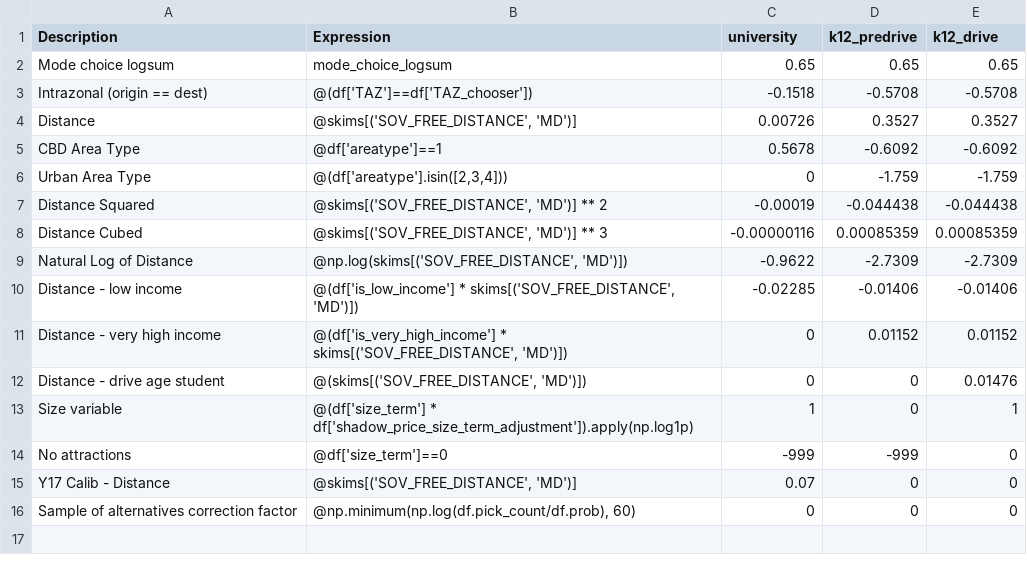
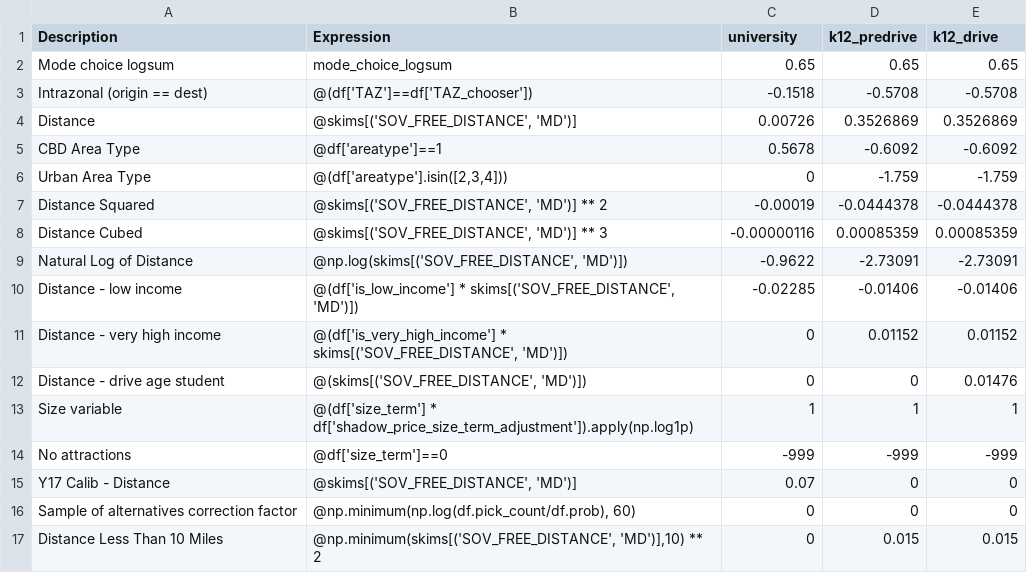
Before and after one commit to wsp-sag/client_arc_activitysim, a CSV file: configs/school_location.csv, drawn as a sheet.

Commit message:
QA on the location choice UECs.

```diff
--- a/configs/school_location.csv
+++ b/configs/school_location.csv
@@ -3,8 +3,8 @@ Mode choice logsum,mode_choice_logsum,0.65,0.65,0.65
 Intrazonal (origin == dest),@(df['TAZ']==df['TAZ_chooser']),-0.1518,-0.5708,-0.5708
-Distance,"@skims[('SOV_FREE_DISTANCE', 'MD')]",0.00726,0.3527,0.3527
+Distance,"@skims[('SOV_FREE_DISTANCE', 'MD')]",0.00726,0.3526869,0.3526869
 CBD Area Type,@df['areatype']==1,0.5678,-0.6092,-0.6092
 Urban Area Type,"@(df['areatype'].isin([2,3,4]))",0,-1.759,-1.759
-Distance Squared,"@skims[('SOV_FREE_DISTANCE', 'MD')] ** 2",-0.00019,-0.044438,-0.044438
+Distance Squared,"@skims[('SOV_FREE_DISTANCE', 'MD')] ** 2",-0.00019,-0.0444378,-0.0444378
 Distance Cubed,"@skims[('SOV_FREE_DISTANCE', 'MD')] ** 3",-0.00000116,0.00085359,0.00085359
-Natural Log of Distance,"@np.log(skims[('SOV_FREE_DISTANCE', 'MD')])",-0.9622,-2.7309,-2.7309
+Natural Log of Distance,"@np.log(skims[('SOV_FREE_DISTANCE', 'MD')])",-0.9622,-2.73091,-2.73091
 Distance - low income,"@(df['is_low_income'] * skims[('SOV_FREE_DISTANCE', 'MD')])",-0.02285,-0.01406,-0.01406
@@ -12,5 +12,6 @@ Distance - very high income,"@(df['is_very_high_income'] * skims[('SOV_FREE_DIST
 Distance - drive age student,"@(skims[('SOV_FREE_DISTANCE', 'MD')])",0,0,0.01476
-Size variable,@(df['size_term'] * df['shadow_price_size_term_adjustment']).apply(np.log1p),1,0,1
-No attractions,@df['size_term']==0,-999,-999,0
+Size variable,@(df['size_term'] * df['shadow_price_size_term_adjustment']).apply(np.log1p),1,1,1
+No attractions,@df['size_term']==0,-999,-999,-999
 Y17 Calib - Distance,"@skims[('SOV_FREE_DISTANCE', 'MD')]",0.07,0,0
 Sample of alternatives correction factor,"@np.minimum(np.log(df.pick_count/df.prob), 60)",0,0,0
+Distance Less Than 10 Miles,"@np.minimum(skims[('SOV_FREE_DISTANCE', 'MD')],10) ** 2",0,0.015,0.015
```
Also changed, not shown: configs/workplace_location.csv.
